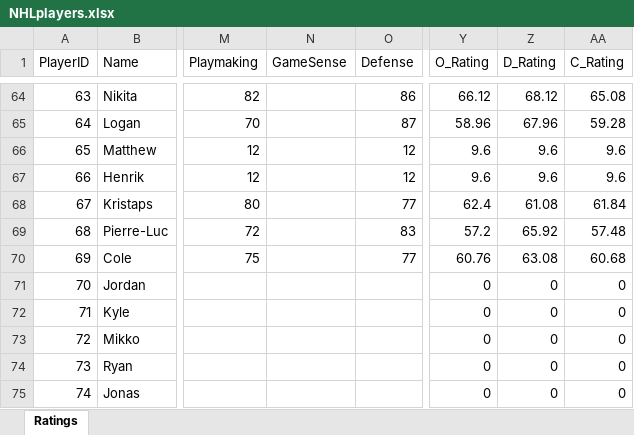
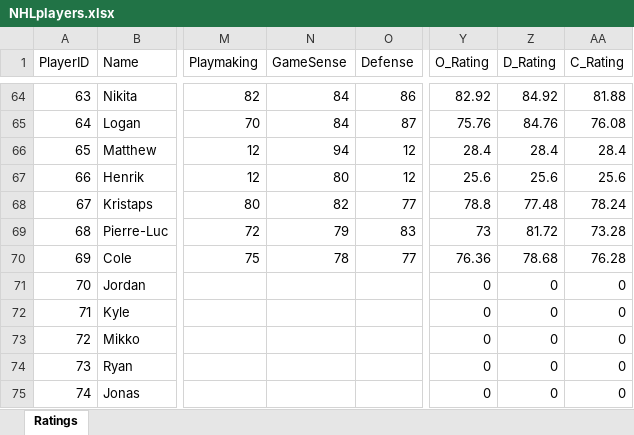
Before and after one commit to bencarpine315/hockey_sim, an Excel workbook: NHLplayers.xlsx, sheet Ratings, drawn as a sheet; only a part is shown, gaps mark what is left out; values as stored, in another font and other column widths than the file's, no borders; table styles not drawn; the diff covers the shown part only; the diff names each change by its address in the sheet, - before the commit and + after, or states it on an @@ line.

```diff
--- a/NHLplayers.xlsx (sheet Ratings)
+++ b/NHLplayers.xlsx (sheet Ratings)
-N64:N65 (GameSense): (empty)
+N64:N65 (GameSense): 84
-Y64 (O_Rating): 66.12
+Y64 (O_Rating): 82.92
-Z64 (D_Rating): 68.12
+Z64 (D_Rating): 84.92
-AA64 (C_Rating): 65.08
+AA64 (C_Rating): 81.88
-Y65 (O_Rating): 58.96
+Y65 (O_Rating): 75.76
-Z65 (D_Rating): 67.96
+Z65 (D_Rating): 84.76
-AA65 (C_Rating): 59.28
+AA65 (C_Rating): 76.08
-N66 (GameSense): (empty)
+N66 (GameSense): 94
-Y66 (O_Rating): 9.6
+Y66 (O_Rating): 28.4
-Z66 (D_Rating): 9.6
+Z66 (D_Rating): 28.4
-AA66 (C_Rating): 9.6
+AA66 (C_Rating): 28.4
-N67 (GameSense): (empty)
+N67 (GameSense): 80
-Y67 (O_Rating): 9.6
+Y67 (O_Rating): 25.6
-Z67 (D_Rating): 9.6
+Z67 (D_Rating): 25.6
-AA67 (C_Rating): 9.6
+AA67 (C_Rating): 25.6
-N68 (GameSense): (empty)
+N68 (GameSense): 82
-Y68 (O_Rating): 62.4
+Y68 (O_Rating): 78.8
-Z68 (D_Rating): 61.08
+Z68 (D_Rating): 77.48
-AA68 (C_Rating): 61.84
+AA68 (C_Rating): 78.24
-N69 (GameSense): (empty)
+N69 (GameSense): 79
-Y69 (O_Rating): 57.2
+Y69 (O_Rating): 73
-Z69 (D_Rating): 65.92
+Z69 (D_Rating): 81.72
-AA69 (C_Rating): 57.48
+AA69 (C_Rating): 73.28
-N70 (GameSense): (empty)
+N70 (GameSense): 78
-Y70 (O_Rating): 60.76
+Y70 (O_Rating): 76.36
-Z70 (D_Rating): 63.08
+Z70 (D_Rating): 78.68
-AA70 (C_Rating): 60.68
+AA70 (C_Rating): 76.28
```
Also changed, not shown: 64 edited cells elsewhere in this sheet, 1 other file.
